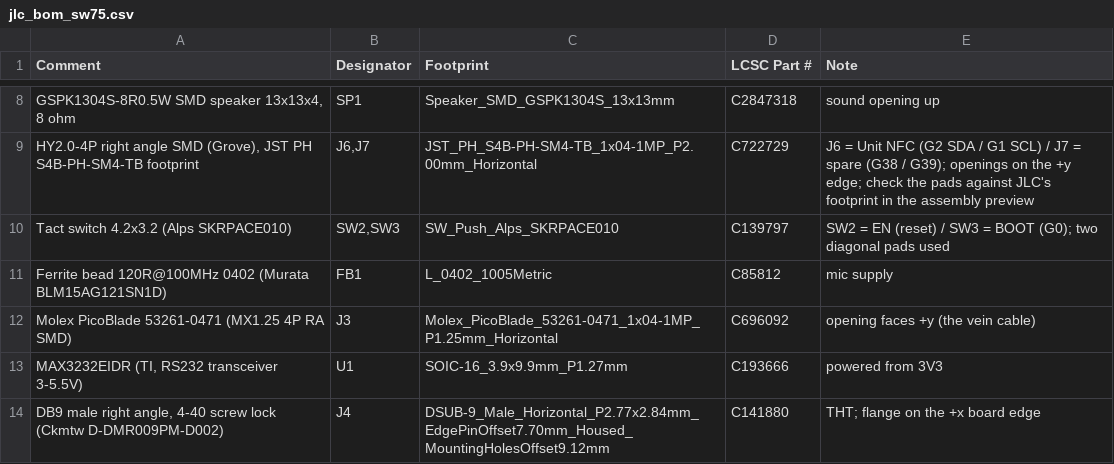
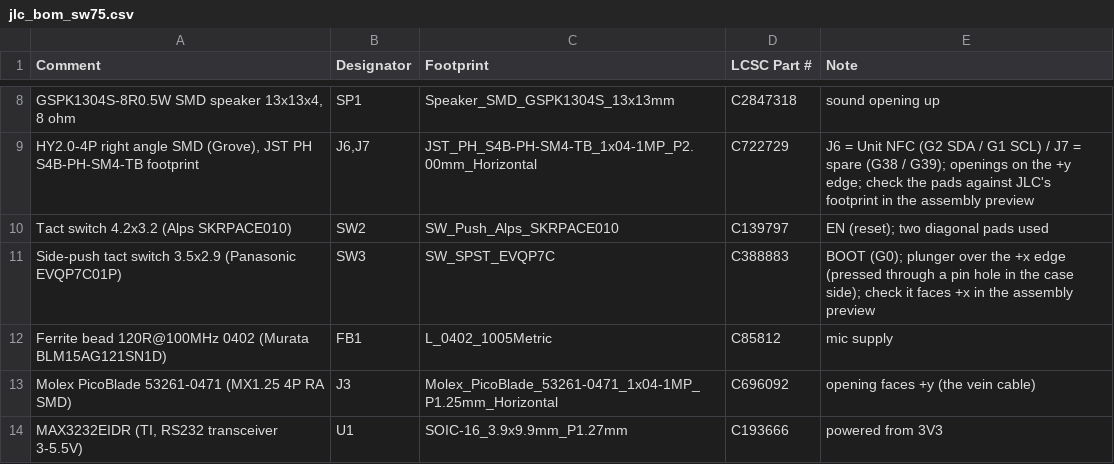
Before and after one commit to ippoan/vein-base, a CSV file: pcb/station_esp_board/jlc_bom_sw75.csv, drawn as a sheet; only a part is shown, gaps mark what is left out; the shorter side is filled out with more unchanged rows; the diff names each change by its address in the sheet, - before the commit and + after, or states it on an @@ line.

```diff
--- a/pcb/station_esp_board/jlc_bom_sw75.csv
+++ b/pcb/station_esp_board/jlc_bom_sw75.csv
-B10 (Designator): SW2,SW3
+B10 (Designator): SW2
-E10 (Note): SW2 = EN (reset) / SW3 = BOOT (G0); two diagonal…
+E10 (Note): EN (reset); two diagonal…
+row 11: Side-push tact switch 3.5x2.9 (Panasonic EVQP7C01P) | SW3 | SW_SPST_EVQP7C | C388883 | BOOT (G0); plunger over the +x edge (pressed through a pin hole in the case side); check it faces +x in the assembly preview
```
Also changed, not shown: 4 other files.
